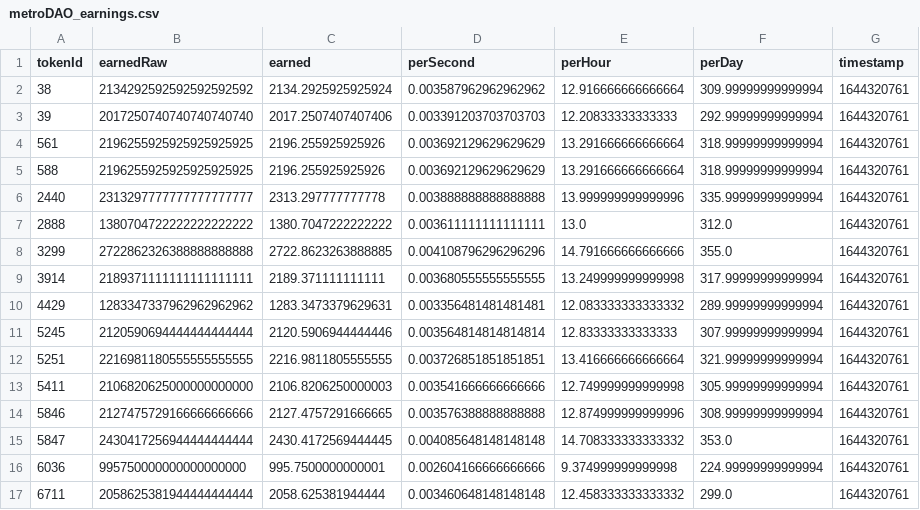
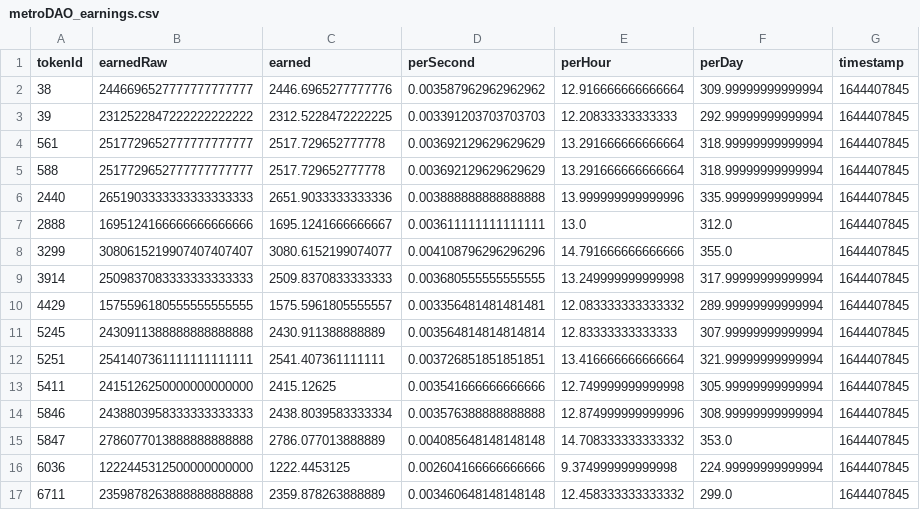
Before and after one commit to dlrec/MetroverseTracker, a CSV file: metroDAO_earnings.csv, drawn as a sheet; only a part is shown; the diff covers the shown part only.

```diff
--- a/metroDAO_earnings.csv
+++ b/metroDAO_earnings.csv
@@ -1,17 +1,17 @@
 tokenId,earnedRaw,earned,perSecond,perHour,perDay,timestamp
-38,2134292592592592592592,2134.2925925925924,0.003587962962962962,12.916666666666664,309.99999999999994,1644320761
-39,2017250740740740740740,2017.2507407407406,0.003391203703703703,12.20833333333333,292.99999999999994,1644320761
-561,2196255925925925925925,2196.255925925926,0.003692129629629629,13.291666666666664,318.99999999999994,1644320761
-588,2196255925925925925925,2196.255925925926,0.003692129629629629,13.291666666666664,318.99999999999994,1644320761
-2440,2313297777777777777777,2313.297777777778,0.003888888888888888,13.999999999999996,335.99999999999994,1644320761
-2888,1380704722222222222222,1380.7047222222222,0.003611111111111111,13.0,312.0,1644320761
-3299,2722862326388888888888,2722.8623263888885,0.004108796296296296,14.791666666666666,355.0,1644320761
-3914,2189371111111111111111,2189.371111111111,0.003680555555555555,13.249999999999998,317.99999999999994,1644320761
-4429,1283347337962962962962,1283.3473379629631,0.003356481481481481,12.083333333333332,289.99999999999994,1644320761
-5245,2120590694444444444444,2120.5906944444446,0.003564814814814814,12.83333333333333,307.99999999999994,1644320761
-5251,2216981180555555555555,2216.9811805555555,0.003726851851851851,13.416666666666664,321.99999999999994,1644320761
-5411,2106820625000000000000,2106.8206250000003,0.003541666666666666,12.749999999999998,305.99999999999994,1644320761
-5846,2127475729166666666666,2127.4757291666665,0.003576388888888888,12.874999999999996,308.99999999999994,1644320761
-5847,2430417256944444444444,2430.4172569444445,0.004085648148148148,14.708333333333332,353.0,1644320761
-6036,995750000000000000000,995.7500000000001,0.002604166666666666,9.374999999999998,224.99999999999994,1644320761
-6711,2058625381944444444444,2058.625381944444,0.003460648148148148,12.458333333333332,299.0,1644320761
+38,2446696527777777777777,2446.6965277777776,0.003587962962962962,12.916666666666664,309.99999999999994,1644407845
+39,2312522847222222222222,2312.5228472222225,0.003391203703703703,12.20833333333333,292.99999999999994,1644407845
+561,2517729652777777777777,2517.729652777778,0.003692129629629629,13.291666666666664,318.99999999999994,1644407845
+588,2517729652777777777777,2517.729652777778,0.003692129629629629,13.291666666666664,318.99999999999994,1644407845
+2440,2651903333333333333333,2651.9033333333336,0.003888888888888888,13.999999999999996,335.99999999999994,1644407845
+2888,1695124166666666666666,1695.1241666666667,0.003611111111111111,13.0,312.0,1644407845
+3299,3080615219907407407407,3080.6152199074077,0.004108796296296296,14.791666666666666,355.0,1644407845
+3914,2509837083333333333333,2509.8370833333333,0.003680555555555555,13.249999999999998,317.99999999999994,1644407845
+4429,1575596180555555555555,1575.5961805555557,0.003356481481481481,12.083333333333332,289.99999999999994,1644407845
+5245,2430911388888888888888,2430.911388888889,0.003564814814814814,12.83333333333333,307.99999999999994,1644407845
+5251,2541407361111111111111,2541.407361111111,0.003726851851851851,13.416666666666664,321.99999999999994,1644407845
+5411,2415126250000000000000,2415.12625,0.003541666666666666,12.749999999999998,305.99999999999994,1644407845
+5846,2438803958333333333333,2438.8039583333334,0.003576388888888888,12.874999999999996,308.99999999999994,1644407845
+5847,2786077013888888888888,2786.077013888889,0.004085648148148148,14.708333333333332,353.0,1644407845
+6036,1222445312500000000000,1222.4453125,0.002604166666666666,9.374999999999998,224.99999999999994,1644407845
+6711,2359878263888888888888,2359.878263888889,0.003460648148148148,12.458333333333332,299.0,1644407845
```
Also changed, not shown: 15 edited cells elsewhere in this file, Metroverse_filteredListings.csv, Metroverse_listings.csv, 1 other file.
